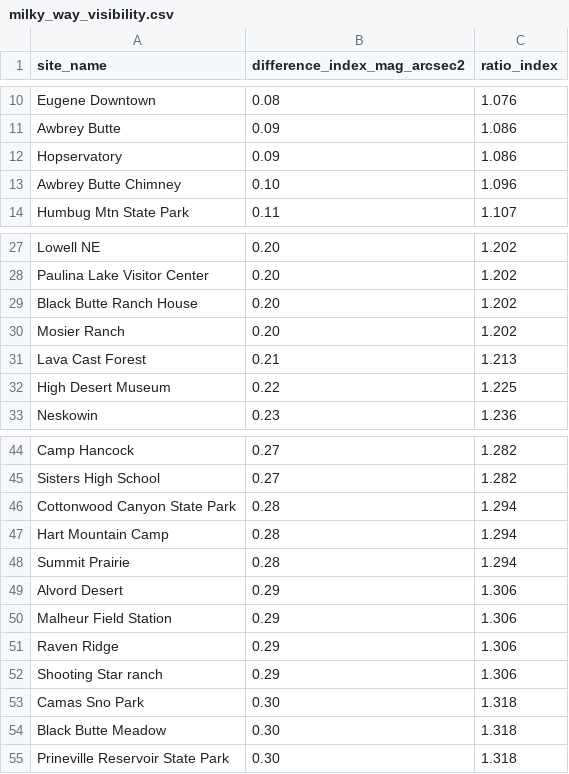
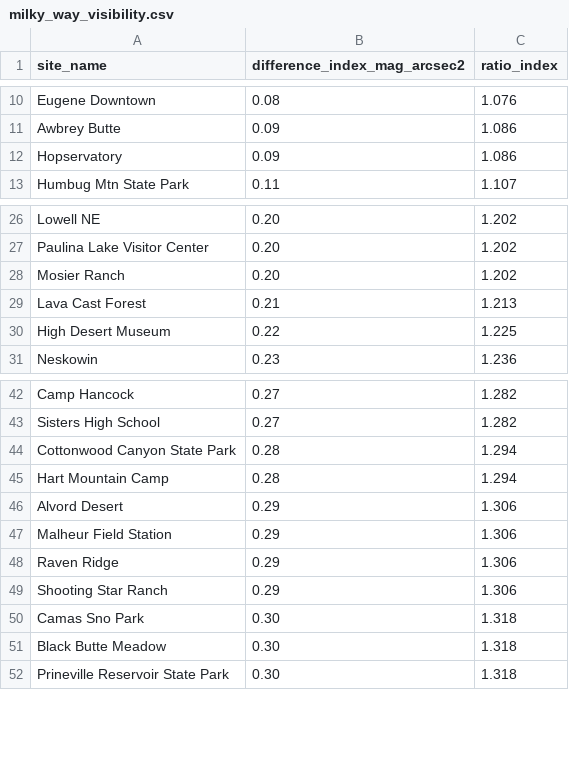
Before and after one commit to ViditAg/darksky-oregon-dashboard, a CSV file: shared/data/raw/milky_way_visibility.csv, drawn as a sheet; only a part is shown, gaps mark what is left out.

```diff
--- a/shared/data/raw/milky_way_visibility.csv
+++ b/shared/data/raw/milky_way_visibility.csv
@@ -12,3 +12,2 @@ Awbrey Butte,0.09,1.086
 Hopservatory,0.09,1.086
-Awbrey Butte Chimney,0.10,1.096
 Humbug Mtn State Park,0.11,1.107
@@ -28,3 +27,2 @@ Lowell NE,0.20,1.202
 Paulina Lake Visitor Center,0.20,1.202
-Black Butte Ranch House,0.20,1.202
 Mosier Ranch,0.20,1.202
@@ -47,3 +45,2 @@ Cottonwood Canyon State Park,0.28,1.294
 Hart Mountain Camp,0.28,1.294
-Summit Prairie,0.28,1.294
 Alvord Desert,0.29,1.306
@@ -51,3 +48,3 @@ Malheur Field Station,0.29,1.306
 Raven Ridge,0.29,1.306
-Shooting Star ranch,0.29,1.306
+Shooting Star Ranch,0.29,1.306
 Camas Sno Park,0.30,1.318
```
Also changed, not shown: shared/data/raw/clear_night_measurements.csv, shared/data/raw/cloud_coverage.csv, 10 other files.
